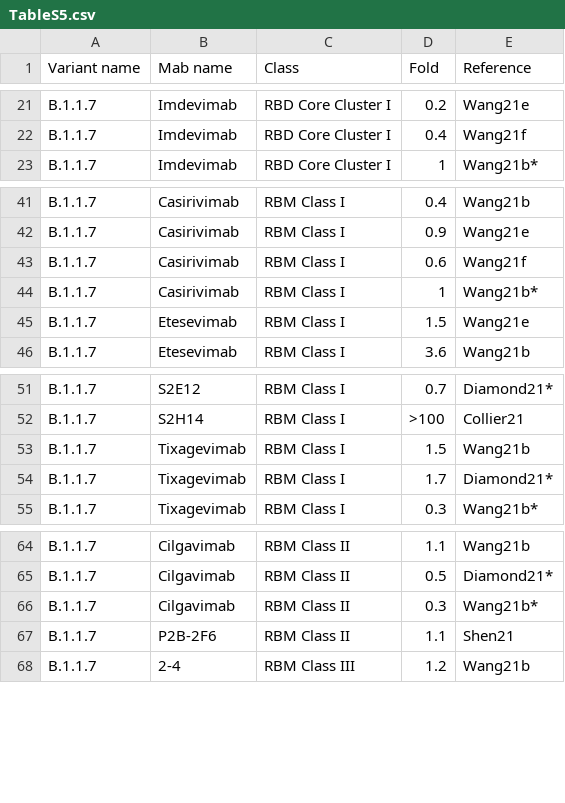
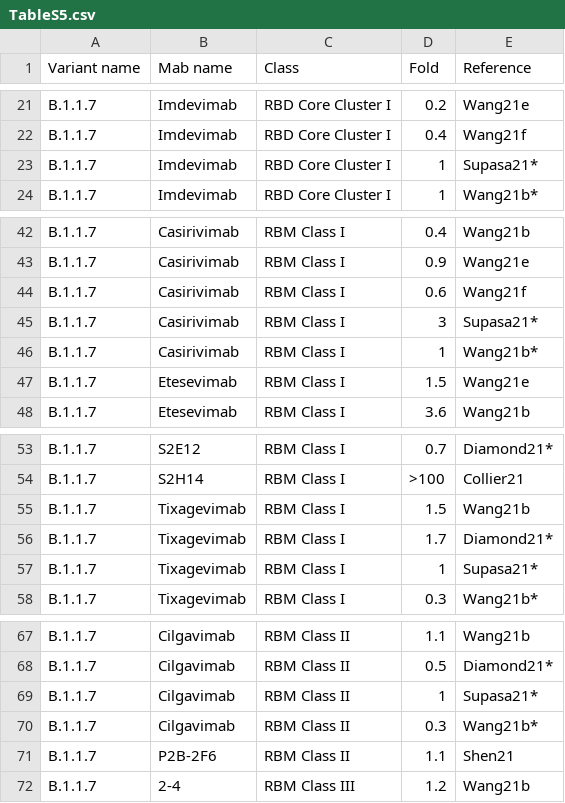
Before and after one commit to hivdb/covid-drdb-reports, a CSV file: susceptibility-data_files/table/TableS5.csv, drawn as a sheet; only a part is shown, gaps mark what is left out.

Commit message:
add supasa21

```diff
--- a/susceptibility-data_files/table/TableS5.csv
+++ b/susceptibility-data_files/table/TableS5.csv
@@ -22,2 +22,3 @@ B.1.1.7,Imdevimab,RBD Core Cluster I,0.2,Wang21e
 B.1.1.7,Imdevimab,RBD Core Cluster I,0.4,Wang21f
+B.1.1.7,Imdevimab,RBD Core Cluster I,1,Supasa21*
 B.1.1.7,Imdevimab,RBD Core Cluster I,1,Wang21b*
@@ -43,2 +44,3 @@ B.1.1.7,Casirivimab,RBM Class I,0.9,Wang21e
 B.1.1.7,Casirivimab,RBM Class I,0.6,Wang21f
+B.1.1.7,Casirivimab,RBM Class I,3,Supasa21*
 B.1.1.7,Casirivimab,RBM Class I,1,Wang21b*
@@ -54,2 +56,3 @@ B.1.1.7,Tixagevimab,RBM Class I,1.5,Wang21b
 B.1.1.7,Tixagevimab,RBM Class I,1.7,Diamond21*
+B.1.1.7,Tixagevimab,RBM Class I,1,Supasa21*
 B.1.1.7,Tixagevimab,RBM Class I,0.3,Wang21b*
@@ -65,2 +68,3 @@ B.1.1.7,Cilgavimab,RBM Class II,1.1,Wang21b
 B.1.1.7,Cilgavimab,RBM Class II,0.5,Diamond21*
+B.1.1.7,Cilgavimab,RBM Class II,1,Supasa21*
 B.1.1.7,Cilgavimab,RBM Class II,0.3,Wang21b*
```
Also changed, not shown: susceptibility-data_files/table/TableS3.csv, susceptibility-data_files/table/TableS4.csv, 11 other files.
